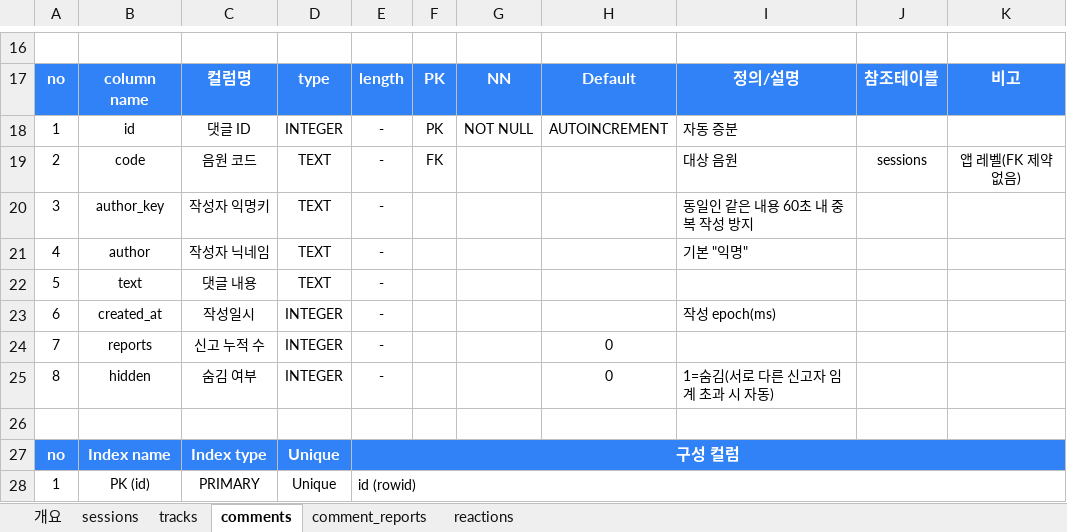
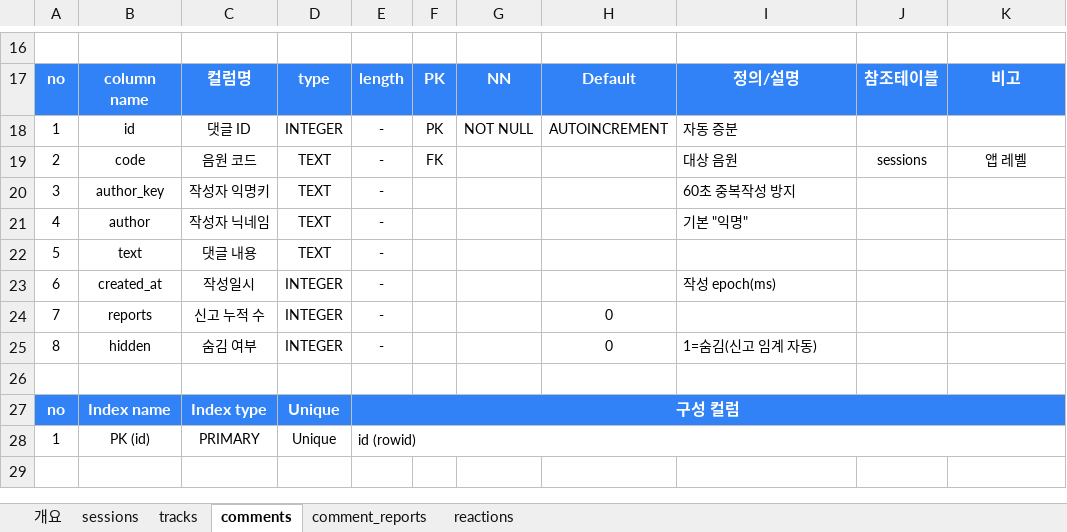
Before and after one commit to Appintos-Harmony/appintoss-meetup, an Excel workbook: 산출물/99_제출파일/테이블_정의서.xlsx, sheet comments, drawn as a sheet; only a part is shown, gaps mark what is left out; values as stored, in another font and other column widths than the file's, no borders; the diff names each change by its address in the sheet, - before the commit and + after, or states it on an @@ line.

```diff
--- a/산출물/99_제출파일/테이블_정의서.xlsx (sheet comments)
+++ b/산출물/99_제출파일/테이블_정의서.xlsx (sheet comments)
-K19: 앱 레벨(FK 제약 없음)
+K19: 앱 레벨
-I20: 동일인 같은 내용 60초 내 중복 작성 방지
+I20: 60초 중복작성 방지
-I25: 1=숨김(서로 다른 신고자 임계 초과 시 자동)
+I25: 1=숨김(신고 임계 자동)
```
Also changed, not shown: sheet sessions, sheet tracks.
